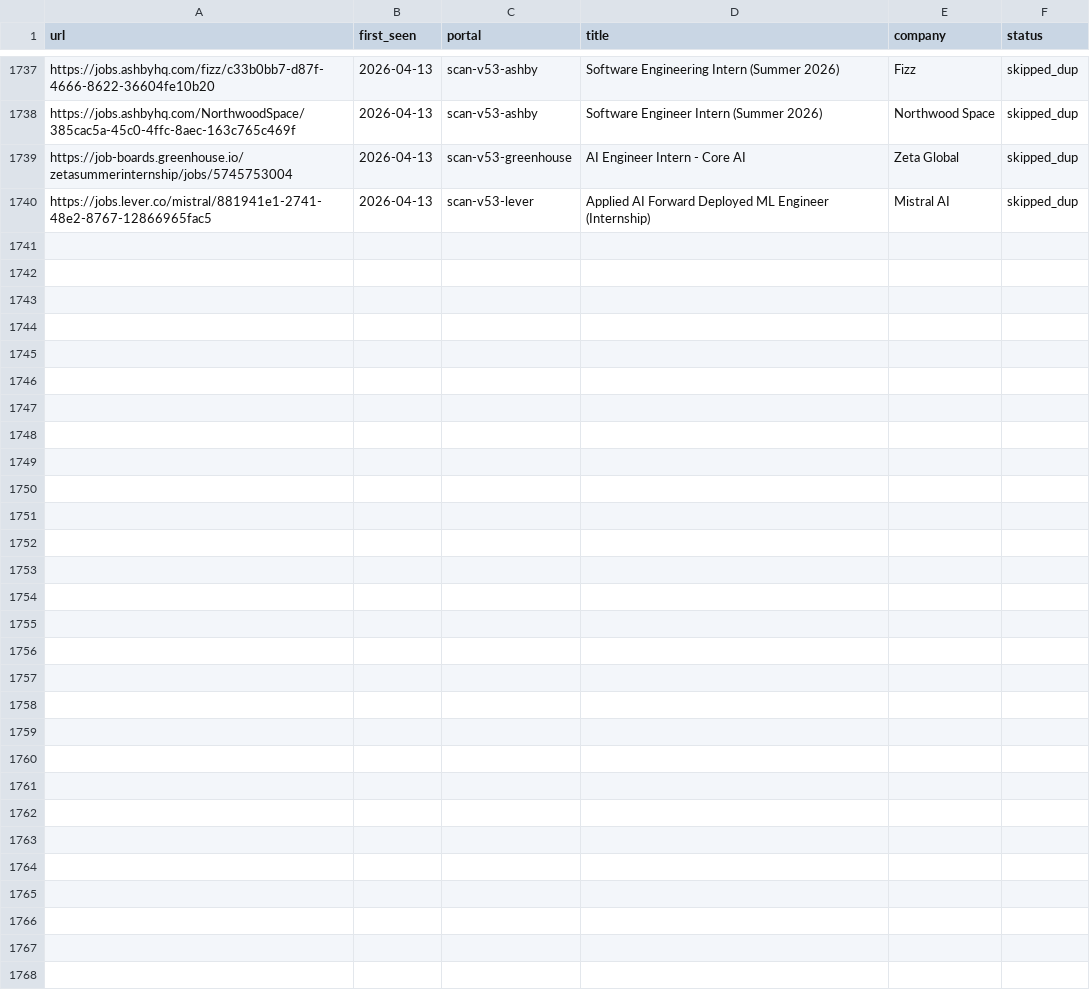
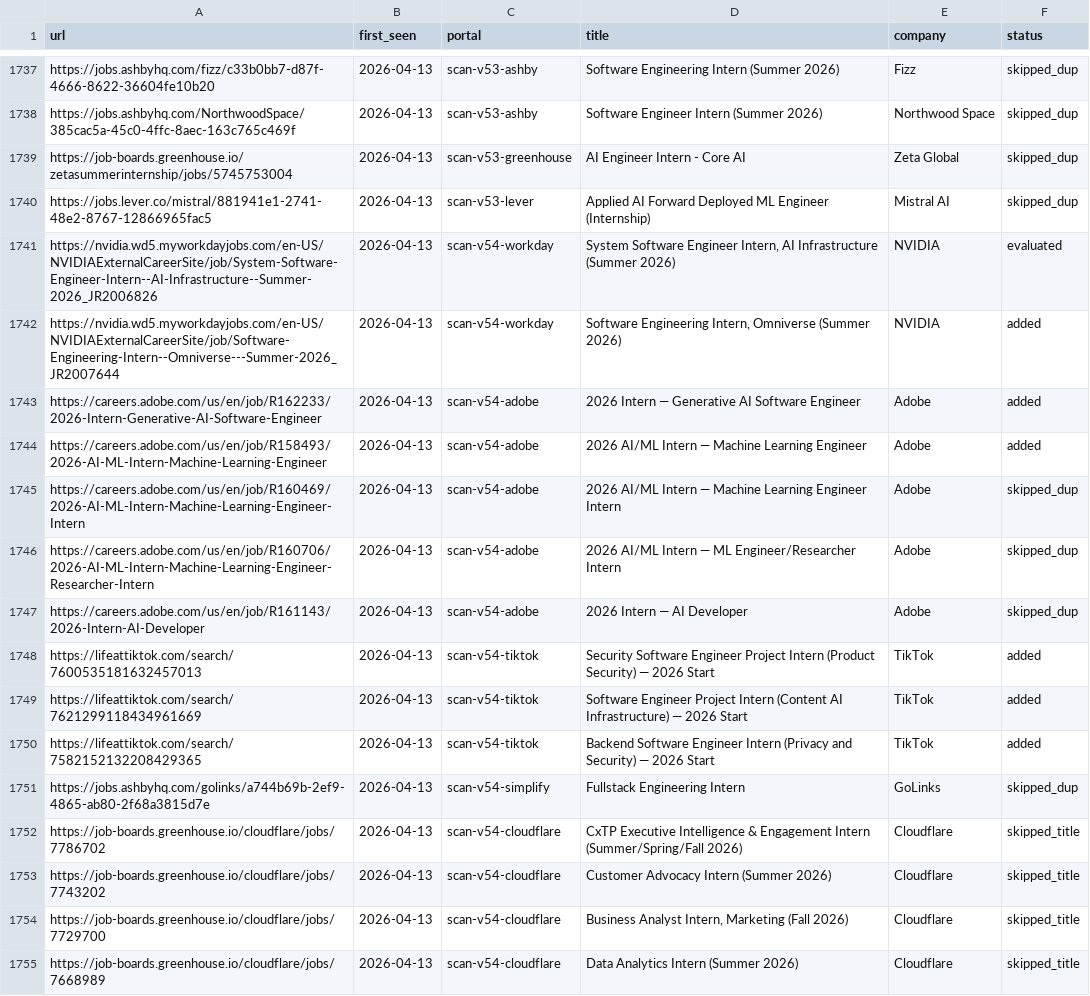
Before and after one commit to clmoon2/career-ops, a TSV file: data/scan-history.tsv, drawn as a sheet; only a part is shown, gaps mark what is left out.

```diff
--- a/data/scan-history.tsv
+++ b/data/scan-history.tsv
@@ -1740 +1740,16 @@ https://job-boards.greenhouse.io/zetasummerinternship/jobs/5745753004	2026-04-13
 https://jobs.lever.co/mistral/881941e1-2741-48e2-8767-12866965fac5	2026-04-13	scan-v53-lever	Applied AI Forward Deployed ML Engineer (Internship)	Mistral AI	skipped_dup
+https://nvidia.wd5.myworkdayjobs.com/en-US/NVIDIAExternalCareerSite/job/System-Software-Engineer-Intern--AI-Infrastructure--Summer-2026_JR2006826	2026-04-13	scan-v54-workday	System Software Engineer Intern, AI Infrastructure (Summer 2026)	NVIDIA	evaluated
+https://nvidia.wd5.myworkdayjobs.com/en-US/NVIDIAExternalCareerSite/job/Software-Engineering-Intern--Omniverse---Summer-2026_JR2007644	2026-04-13	scan-v54-workday	Software Engineering Intern, Omniverse (Summer 2026)	NVIDIA	added
+https://careers.adobe.com/us/en/job/R162233/2026-Intern-Generative-AI-Software-Engineer	2026-04-13	scan-v54-adobe	2026 Intern — Generative AI Software Engineer	Adobe	added
+https://careers.adobe.com/us/en/job/R158493/2026-AI-ML-Intern-Machine-Learning-Engineer	2026-04-13	scan-v54-adobe	2026 AI/ML Intern — Machine Learning Engineer	Adobe	added
+https://careers.adobe.com/us/en/job/R160469/2026-AI-ML-Intern-Machine-Learning-Engineer-Intern	2026-04-13	scan-v54-adobe	2026 AI/ML Intern — Machine Learning Engineer Intern	Adobe	skipped_dup
+https://careers.adobe.com/us/en/job/R160706/2026-AI-ML-Intern-Machine-Learning-Engineer-Researcher-Intern	2026-04-13	scan-v54-adobe	2026 AI/ML Intern — ML Engineer/Researcher Intern	Adobe	skipped_dup
+https://careers.adobe.com/us/en/job/R161143/2026-Intern-AI-Developer	2026-04-13	scan-v54-adobe	2026 Intern — AI Developer	Adobe	skipped_dup
+https://lifeattiktok.com/search/7600535181632457013	2026-04-13	scan-v54-tiktok	Security Software Engineer Project Intern (Product Security) — 2026 Start	TikTok	added
+https://lifeattiktok.com/search/7621299118434961669	2026-04-13	scan-v54-tiktok	Software Engineer Project Intern (Content AI Infrastructure) — 2026 Start	TikTok	added
+https://lifeattiktok.com/search/7582152132208429365	2026-04-13	scan-v54-tiktok	Backend Software Engineer Intern (Privacy and Security) — 2026 Start	TikTok	added
+https://jobs.ashbyhq.com/golinks/a744b69b-2ef9-4865-ab80-2f68a3815d7e	2026-04-13	scan-v54-simplify	Fullstack Engineering Intern	GoLinks	skipped_dup
+https://job-boards.greenhouse.io/cloudflare/jobs/7786702	2026-04-13	scan-v54-cloudflare	CxTP Executive Intelligence & Engagement Intern (Summer/Spring/Fall 2026)	Cloudflare	skipped_title
+https://job-boards.greenhouse.io/cloudflare/jobs/7743202	2026-04-13	scan-v54-cloudflare	Customer Advocacy Intern (Summer 2026)	Cloudflare	skipped_title
+https://job-boards.greenhouse.io/cloudflare/jobs/7729700	2026-04-13	scan-v54-cloudflare	Business Analyst Intern, Marketing (Fall 2026)	Cloudflare	skipped_title
+https://job-boards.greenhouse.io/cloudflare/jobs/7668989	2026-04-13	scan-v54-cloudflare	Data Analytics Intern (Summer 2026)	Cloudflare	skipped_title
```
Also changed, not shown: 6 other files.
